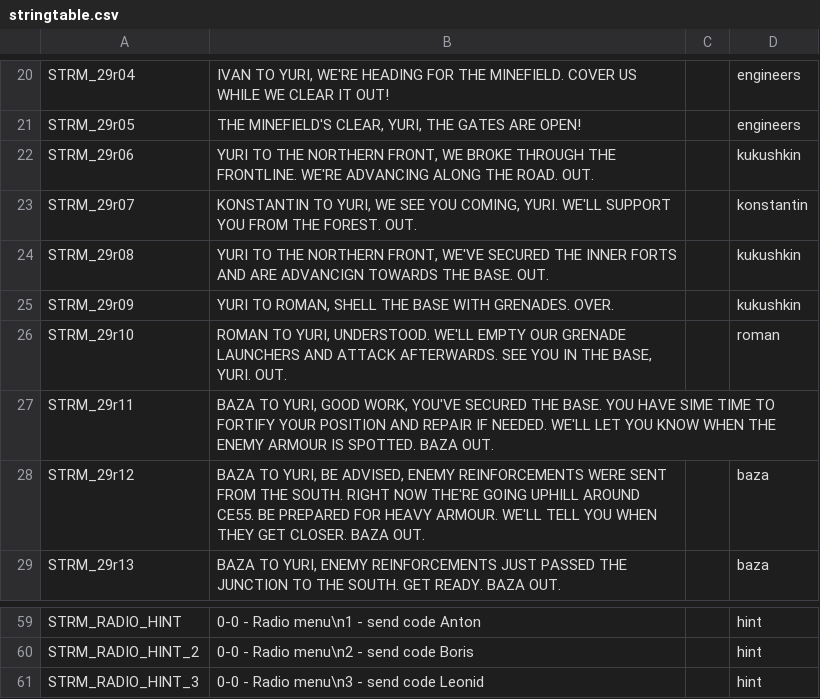
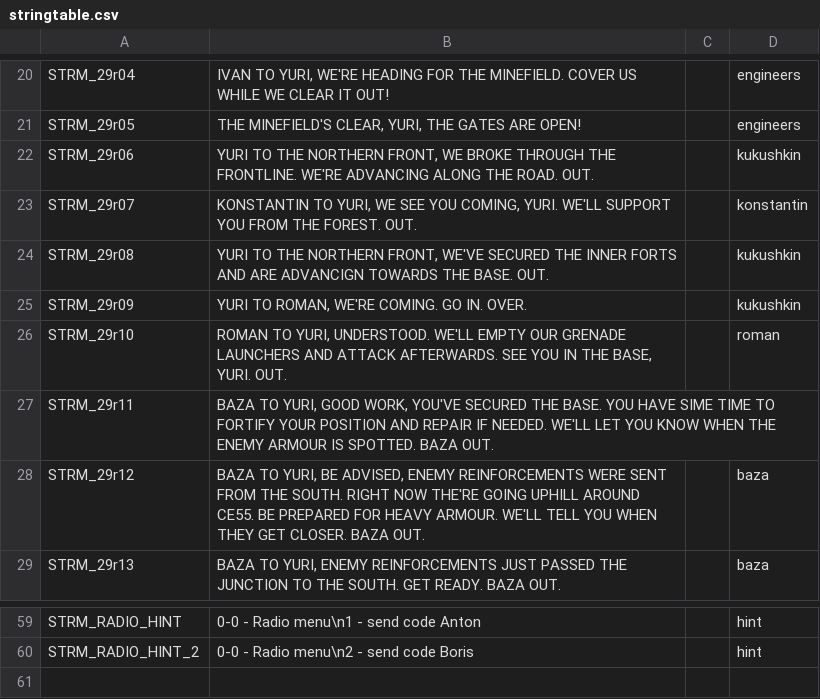
Before and after one commit to Kossyr/dawn, a CSV file: Missions/29RedHammer.Cain/stringtable.csv, drawn as a sheet; only a part is shown, gaps mark what is left out.

Commit message:
23 checkpoints, 29 radio

```diff
--- a/Missions/29RedHammer.Cain/stringtable.csv
+++ b/Missions/29RedHammer.Cain/stringtable.csv
@@ -24,3 +24,3 @@ STRM_29r07,"KONSTANTIN TO YURI, WE SEE YOU COMING, YURI. WE'LL SUPPORT YOU FROM
 STRM_29r08,"YURI TO THE NORTHERN FRONT, WE'VE SECURED THE INNER FORTS AND ARE ADVANCIGN TOWARDS THE BASE. OUT.","",kukushkin
-STRM_29r09,"YURI TO ROMAN, SHELL THE BASE WITH GRENADES. OVER.","",kukushkin
+STRM_29r09,"YURI TO ROMAN, WE'RE COMING. GO IN. OVER.","",kukushkin
 STRM_29r10,"ROMAN TO YURI, UNDERSTOOD. WE'LL EMPTY OUR GRENADE LAUNCHERS AND ATTACK AFTERWARDS. SEE YOU IN THE BASE, YURI. OUT.","",roman
@@ -60,2 +60 @@ STRM_RADIO_HINT,"0-0 - Radio menu\n1 - send code Anton","",hint
 STRM_RADIO_HINT_2,"0-0 - Radio menu\n2 - send code Boris","",hint
-STRM_RADIO_HINT_3,"0-0 - Radio menu\n3 - send code Leonid","",hint
```
Also changed, not shown: 12 other files.
